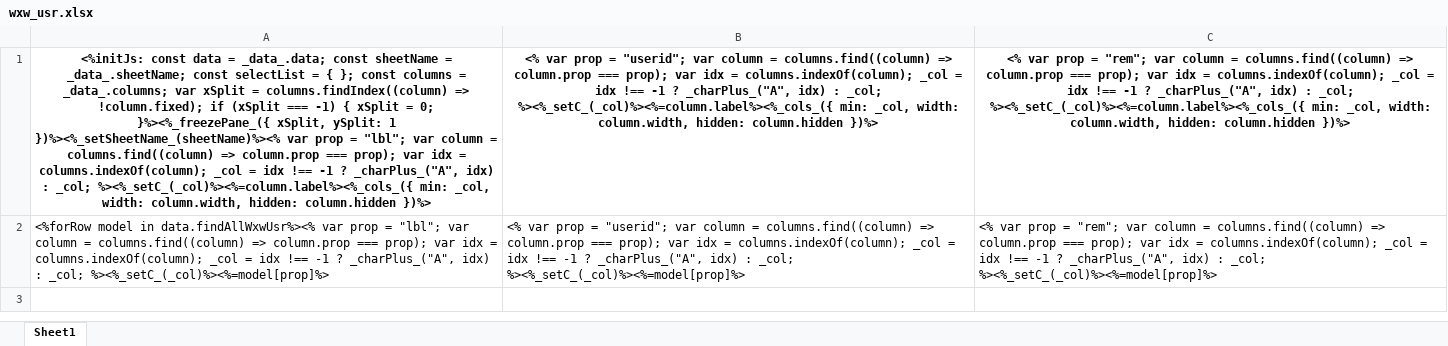
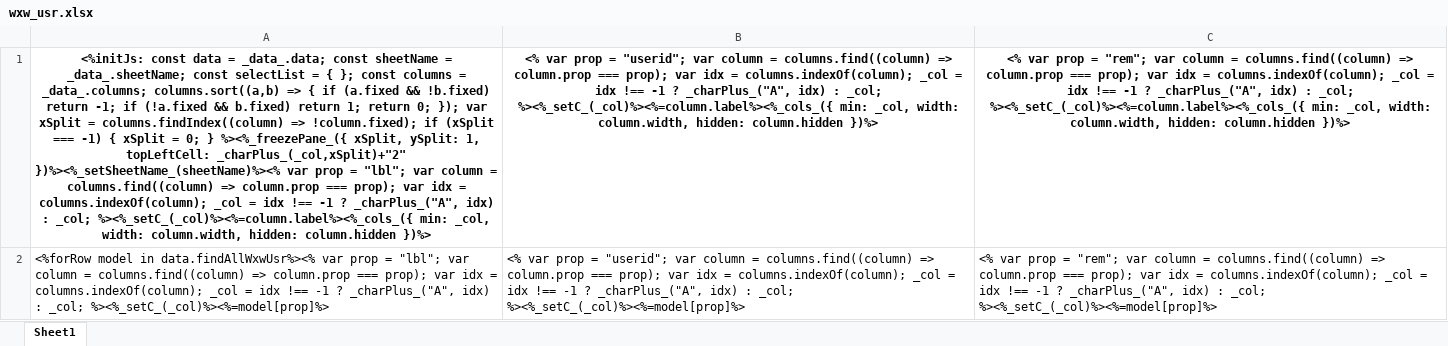
Before and after one commit to sail-sail/nest, an Excel workbook: codegen/__out__/pc/public/excel_template/wxwork/wxw_usr.xlsx, sheet Sheet1, drawn as a sheet; values as stored, in another font and other column widths than the file's, no borders; the diff names each change by its address in the sheet, - before the commit and + after, or states it on an @@ line.

```diff
--- a/codegen/__out__/pc/public/excel_template/wxwork/wxw_usr.xlsx (sheet Sheet1)
+++ b/codegen/__out__/pc/public/excel_template/wxwork/wxw_usr.xlsx (sheet Sheet1)
-A1: …= _data_.columns; var xSplit = columns.findIndex((column) => !column.fixed); if (xSplit === -1) { xSplit = 0; }%><%_freezePane_({ xSplit, ySplit: 1 })%><%_setSheetName_(sheetName)%><% var…
+A1: …= _data_.columns; columns.sort((a,b) => { if (a.fixed && !b.fixed) return -1; if (!a.fixed && b.fixed) return 1; return 0; }); var xSplit = columns.findIndex((column) => !column.fixed); if (xSplit === -1) { xSplit = 0; } %><%_freezePane_({ xSplit, ySplit: 1, topLeftCell: _charPlus_(_col,xSplit)+"2" })%><%_setSheetName_(sheetName)%><% var…
```
Also changed, not shown: codegen/__out__/pc/public/excel_template/wxwork/wxw_app.xlsx, codegen/__out__/pc/public/excel_template/wxwork/wxw_msg.xlsx, 9 other files.
